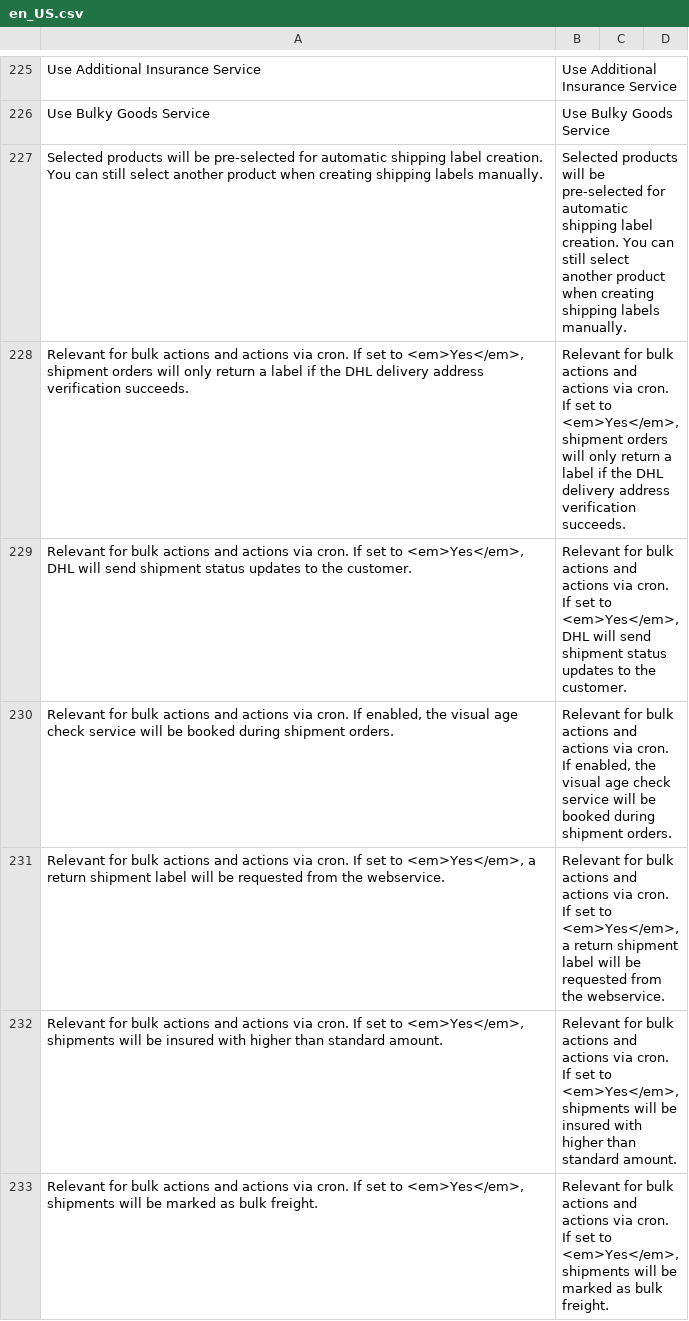
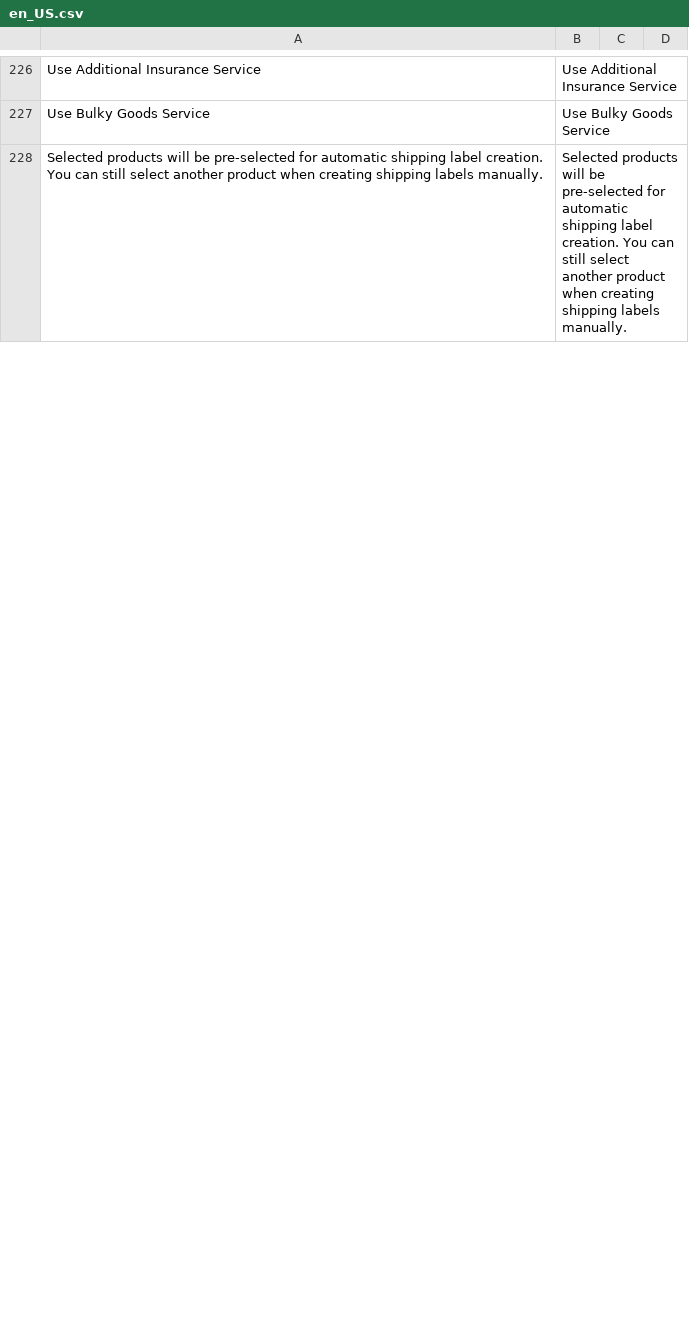
Before and after one commit to netresearch/dhl-module-shipping-m2, a CSV file: i18n/en_US.csv, drawn as a sheet; only a part is shown, gaps mark what is left out; the diff covers the shown part only.

Commit message:
DHLVM2-312: add missing translations

```diff
--- a/i18n/en_US.csv
+++ b/i18n/en_US.csv
@@ -227,7 +228 @@
 "Selected products will be pre-selected for automatic shipping label creation. You can still select another product when creating shipping labels manually.","Selected products will be pre-selected for automatic shipping label creation. You can still select another product when creating shipping labels manually."
-"Relevant for bulk actions and actions via cron. If set to <em>Yes</em>, shipment orders will only return a label if the DHL delivery address verification succeeds.","Relevant for bulk actions and actions via cron. If set to <em>Yes</em>, shipment orders will only return a label if the DHL delivery address verification succeeds."
-"Relevant for bulk actions and actions via cron. If set to <em>Yes</em>, DHL will send shipment status updates to the customer.","Relevant for bulk actions and actions via cron. If set to <em>Yes</em>, DHL will send shipment status updates to the customer."
-"Relevant for bulk actions and actions via cron. If enabled, the visual age check service will be booked during shipment orders.","Relevant for bulk actions and actions via cron. If enabled, the visual age check service will be booked during shipment orders."
-"Relevant for bulk actions and actions via cron. If set to <em>Yes</em>, a return shipment label will be requested from the webservice.","Relevant for bulk actions and actions via cron. If set to <em>Yes</em>, a return shipment label will be requested from the webservice."
-"Relevant for bulk actions and actions via cron. If set to <em>Yes</em>, shipments will be insured with higher than standard amount.","Relevant for bulk actions and actions via cron. If set to <em>Yes</em>, shipments will be insured with higher than standard amount."
-"Relevant for bulk actions and actions via cron. If set to <em>Yes</em>, shipments will be marked as bulk freight.","Relevant for bulk actions and actions via cron. If set to <em>Yes</em>, shipments will be marked as bulk freight."
```
Also changed, not shown: 13 added rows and 2 edited cells elsewhere in this file, i18n/de_DE.csv, 2 other files.
